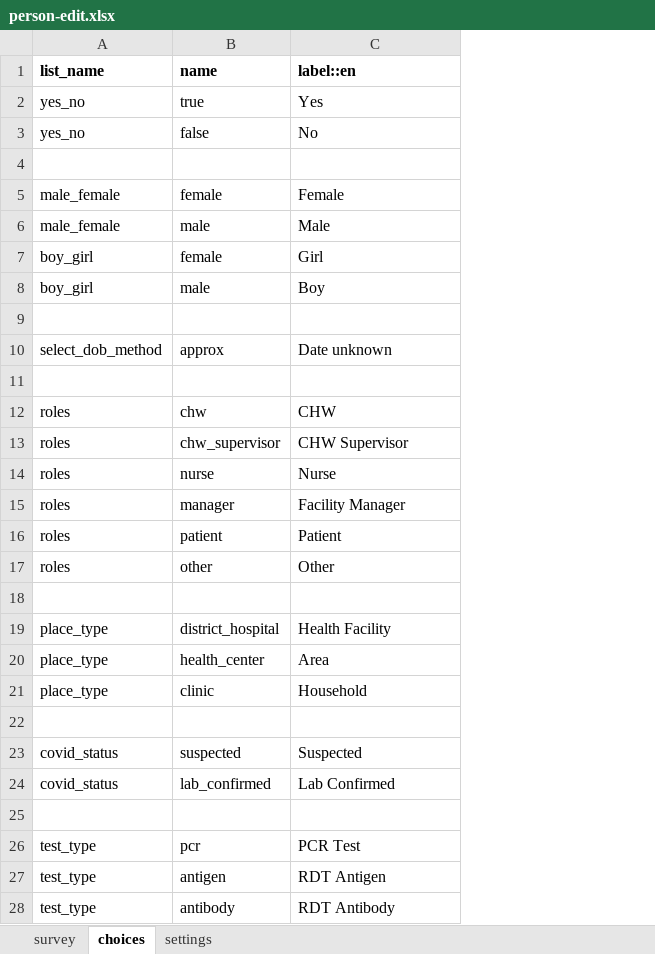
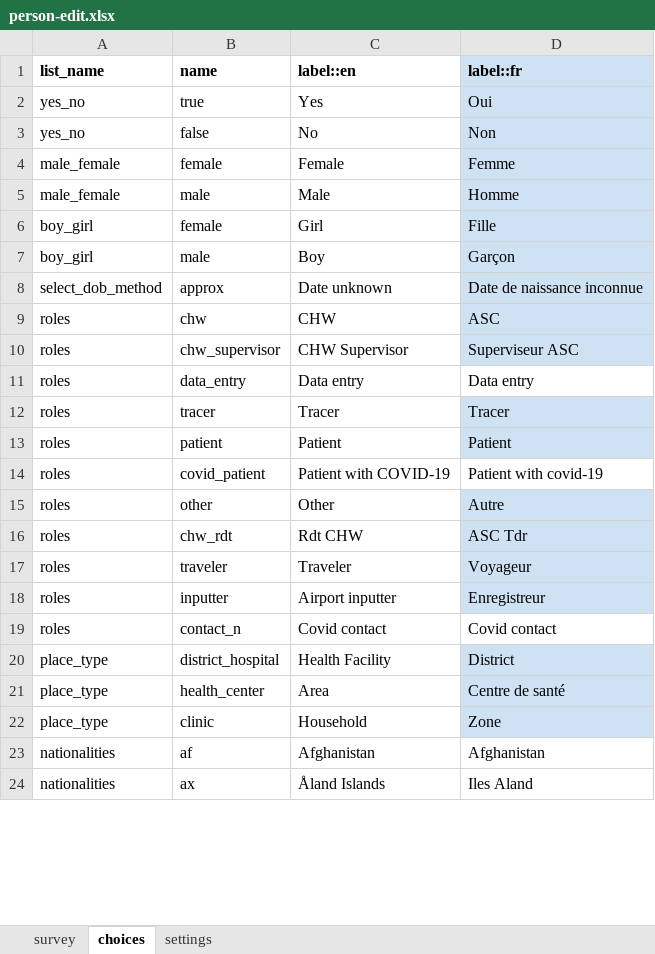
Before and after one commit to ronna/config-lgh, an Excel workbook: forms/contact/person-edit.xlsx, sheet choices, drawn as a sheet; only a part is shown; values as stored, in another font and other column widths than the file's, no borders; removed rows and columns are numbered as before the commit, all else as after; the diff covers the shown part only; the diff names each change by its address in the sheet, - before the commit and + after, or states it on an @@ line.

Commit message:
update forms
update forms

```diff
--- a/forms/contact/person-edit.xlsx (sheet choices)
+++ b/forms/contact/person-edit.xlsx (sheet choices)
+column D (label::fr), rows 2-11: Oui | Non | Femme | Homme | Fille | Garçon | Date de naissance inconnue | ASC | Superviseur ASC | Data entry; row 13: Patient; rows 15-16: Autre | ASC Tdr; rows 20-24: District | Centre de santé | Zone | Afghanistan | Iles Aland
-row 4: (empty)
-row 9: (empty)
-row 11: (empty)
-row 14: roles | nurse | Nurse
-B11 (name): manager
+B11 (name): data_entry
-C11 (label::en): Facility Manager
+C11 (label::en): Data entry
+row 12: roles | tracer | Tracer | Tracer
+row 14: roles | covid_patient | Patient with COVID-19 | Patient with covid-19
-row 16: (empty)
+row 16: roles | chw_rdt | Rdt CHW | ASC Tdr
+row 17: roles | traveler | Traveler | Voyageur
+row 18: roles | inputter | Airport inputter | Enregistreur
+row 19: roles | contact_n | Covid contact | Covid contact
-row 23: (empty)
+row 23: nationalities | af | Afghanistan | Afghanistan
-row 23: covid_status | suspected | Suspected
-row 24: covid_status | lab_confirmed | Lab Confirmed
-row 24: (empty)
+row 24: nationalities | ax | Åland Islands | Iles Aland
-row 26: test_type | pcr | PCR Test
-row 27: test_type | antigen | RDT Antigen
-row 28: test_type | antibody | RDT Antibody
```
Also changed, not shown: 247 added rows, 3 removed rows and 4 edited cells elsewhere in this sheet, sheet survey, sheet settings, forms/app/form_a0.xlsx, forms/contact/person-create.xlsx.
